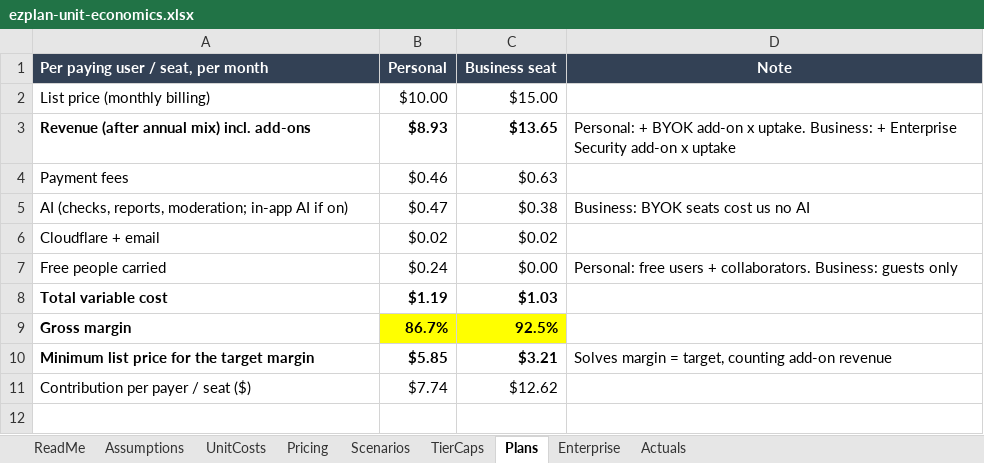
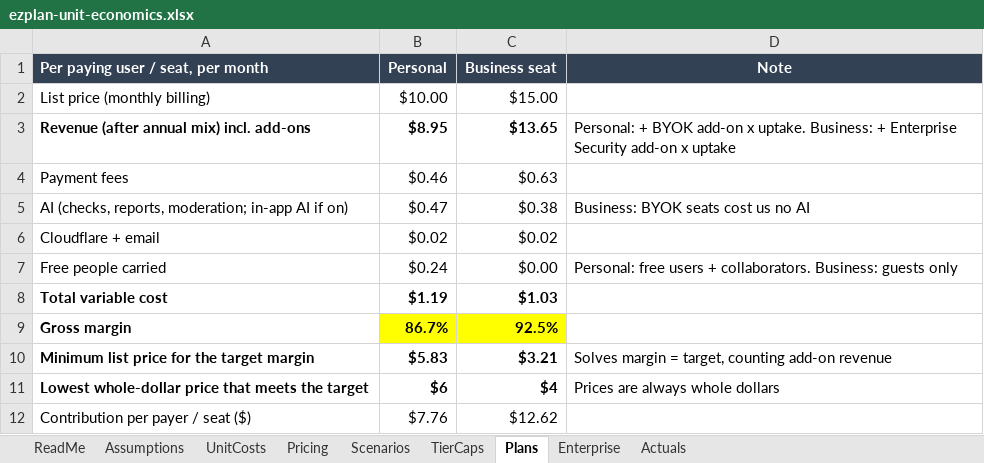
Before and after one commit to theCraftHub/EZPLAN, an Excel workbook: docs/finance/ezplan-unit-economics.xlsx, sheet Plans, drawn as a sheet; values as stored, in another font and other column widths than the file's, no borders; addresses are those after the commit; the diff names each change by its address in the sheet, - before the commit and + after, or states it on an @@ line.

```diff
--- a/docs/finance/ezplan-unit-economics.xlsx (sheet Plans)
+++ b/docs/finance/ezplan-unit-economics.xlsx (sheet Plans)
-B3 (Personal): $8.93
+B3 (Personal): $8.95
-B10 (Personal): $5.85
+B10 (Personal): $5.83
+row 11: Lowest whole-dollar price that meets the target | $6 | $4 | Prices are always whole dollars
-B12 (Personal): $7.74
+B12 (Personal): $7.76
```
Also changed, not shown: sheet Pricing, sheet Assumptions, formulas that keep their value, 2 other files.
